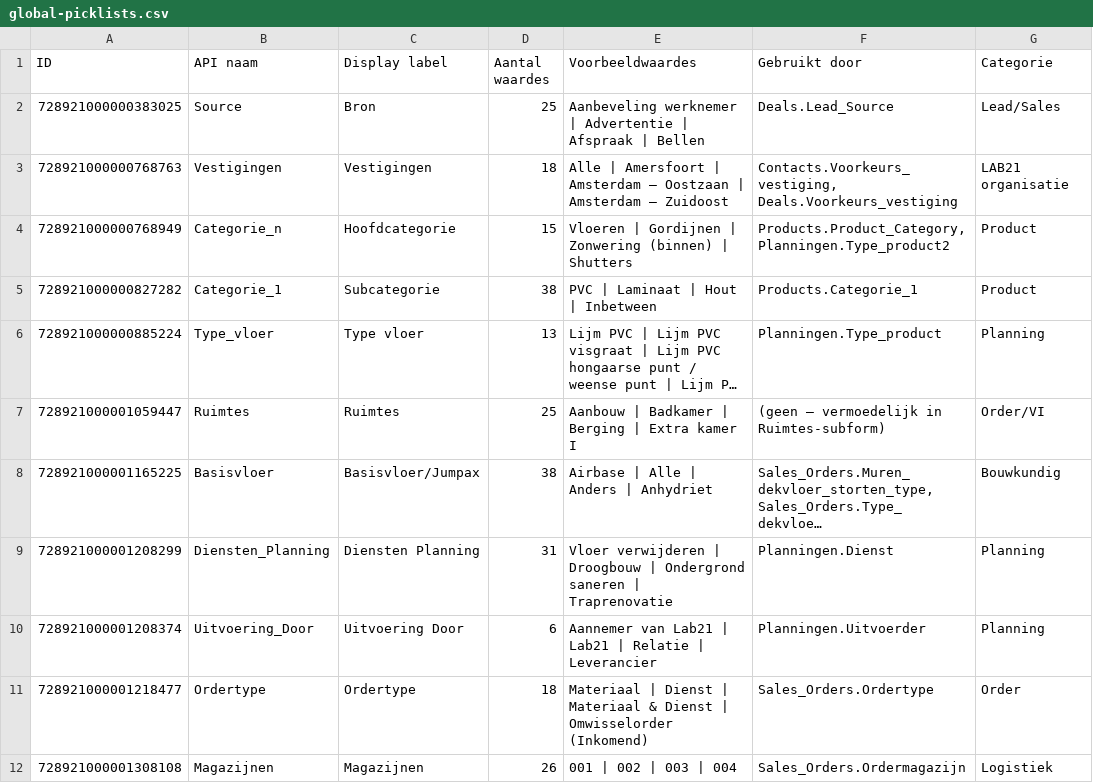
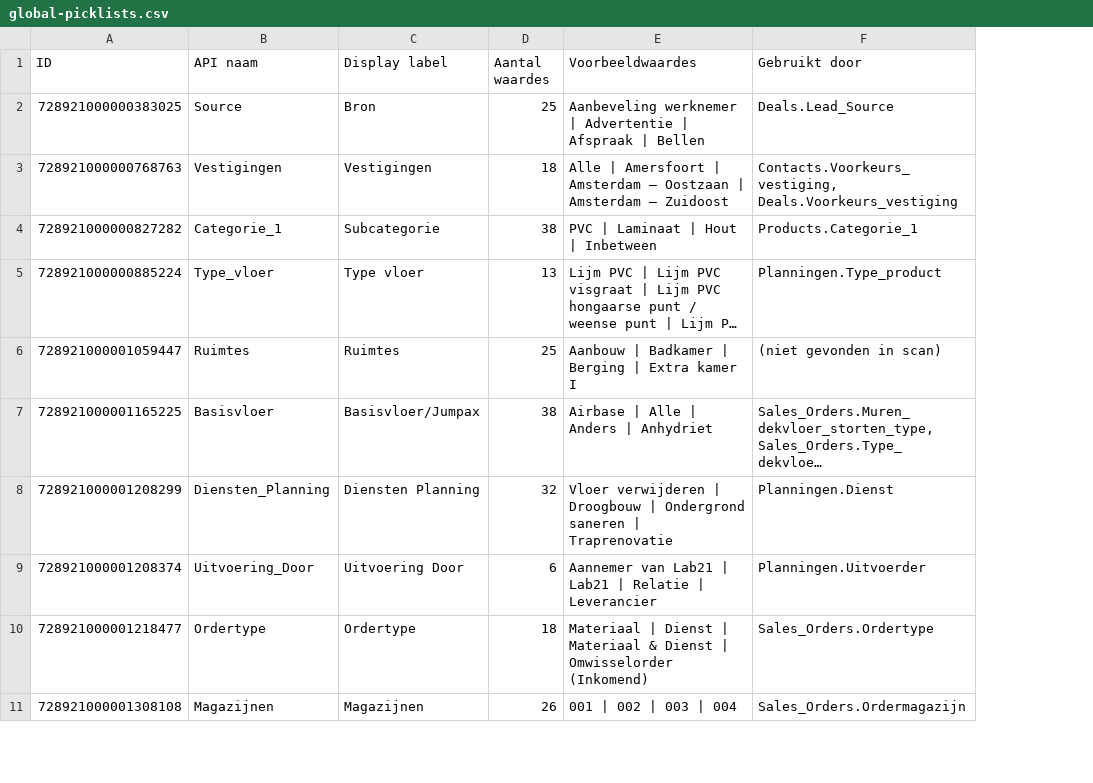
Before and after one commit to Lab21BV/workflows, a CSV file: data/zoho/global-picklists.csv, drawn as a sheet; only a part is shown; long unchanged cells end in …; removed rows and columns are numbered as before the commit, all else as after; the diff covers the shown part only; the diff names each change by its address in the sheet, - before the commit and + after, or states it on an @@ line.

```diff
--- a/data/zoho/global-picklists.csv
+++ b/data/zoho/global-picklists.csv
-column G (Categorie), rows 2-3: Lead/Sales | LAB21 organisatie; rows 5-12: Product | Planning | Order/VI | Bouwkundig | Planning | Planning | Order | Logistiek
-row 4: 728921000000768949 | Categorie_n | Hoofdcategorie | 15 | Vloeren | Gordijnen | Zonwering (binnen) | Shutters | Products.Product_Category, Planningen.Type_product2 | Product
-F6 (Gebruikt door): (geen — vermoedelijk in Ruimtes-subform)
+F6 (Gebruikt door): (niet gevonden in scan)
-D8 (Aantal waardes): 31
+D8 (Aantal waardes): 32
```
Also changed, not shown: 11 removed rows and 16 edited cells elsewhere in this file.
